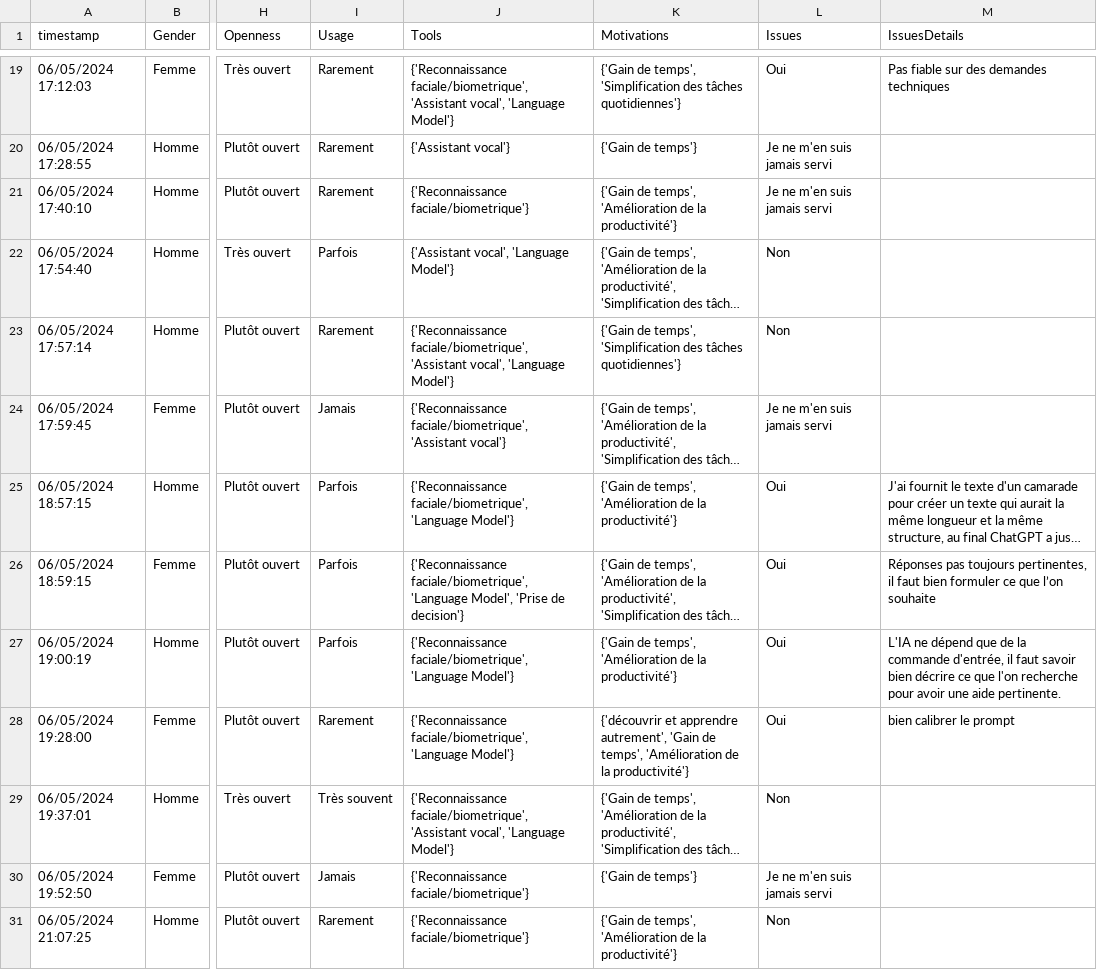
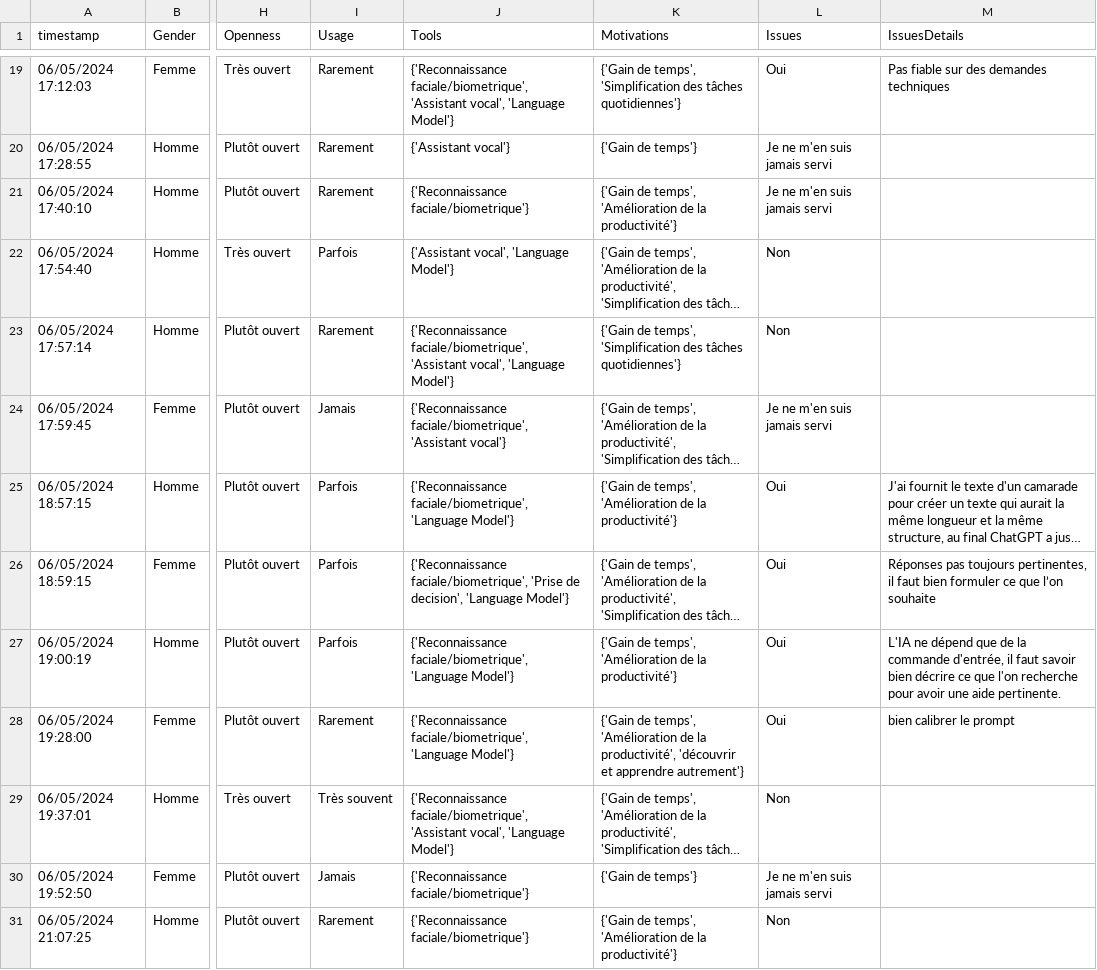
Before and after one commit to QuentinDstl/survey_adoption_by_employees, a CSV file: src/data/cl_ai_adoption_2024.csv, drawn as a sheet; only a part is shown, gaps mark what is left out; long unchanged cells end in …; the diff covers the shown part only; the diff names each change by its address in the sheet, - before the commit and + after, or states it on an @@ line.

```diff
--- a/src/data/cl_ai_adoption_2024.csv
+++ b/src/data/cl_ai_adoption_2024.csv
-J26 (Tools): {'Reconnaissance faciale/biometrique', 'Language Model', 'Prise de decision'}
+J26 (Tools): {'Reconnaissance faciale/biometrique', 'Prise de decision', 'Language Model'}
-K28 (Motivations): {'découvrir et apprendre autrement', 'Gain de temps', 'Amélioration de la productivité'}
+K28 (Motivations): {'Gain de temps', 'Amélioration de la productivité', 'découvrir et apprendre autrement'}
```
Also changed, not shown: 70 edited cells elsewhere in this file, 1 other file.
